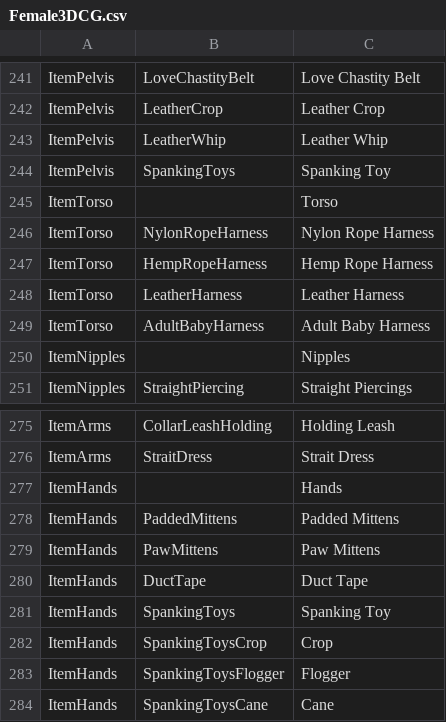
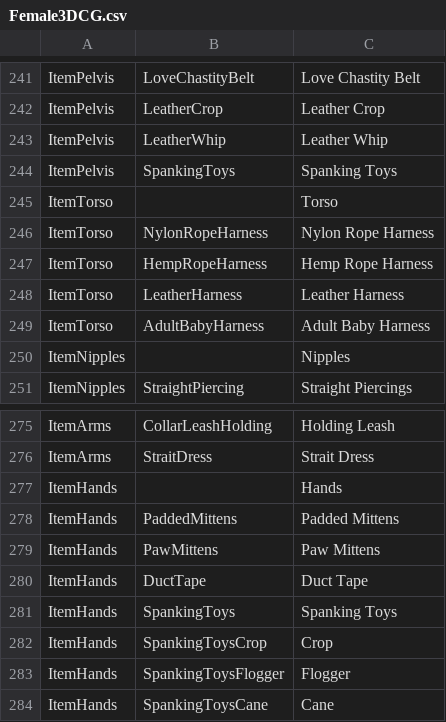
Before and after one commit to FeuertinKira/Bondage-College, a CSV file: BondageClub/Assets/Female3DCG/Female3DCG.csv, drawn as a sheet; only a part is shown, gaps mark what is left out; the diff covers the shown part only.

```diff
--- a/BondageClub/Assets/Female3DCG/Female3DCG.csv
+++ b/BondageClub/Assets/Female3DCG/Female3DCG.csv
@@ -243,3 +243,3 @@ ItemPelvis,LeatherCrop,Leather Crop
 ItemPelvis,LeatherWhip,Leather Whip
-ItemPelvis,SpankingToys,Spanking Toy
+ItemPelvis,SpankingToys,Spanking Toys
 ItemTorso,,Torso
@@ -280,3 +280,3 @@ ItemHands,PawMittens,Paw Mittens
 ItemHands,DuctTape,Duct Tape
-ItemHands,SpankingToys,Spanking Toy
+ItemHands,SpankingToys,Spanking Toys
 ItemHands,SpankingToysCrop,Crop
```
Also changed, not shown: 2 removed rows and 8 edited cells elsewhere in this file.
